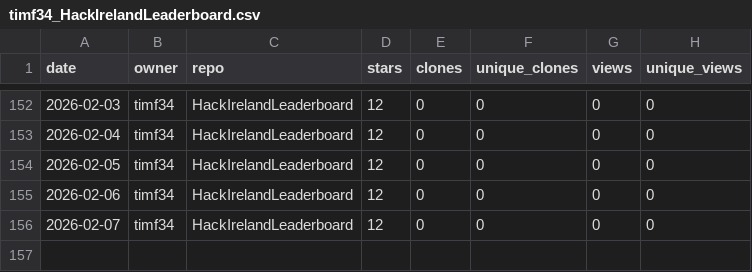
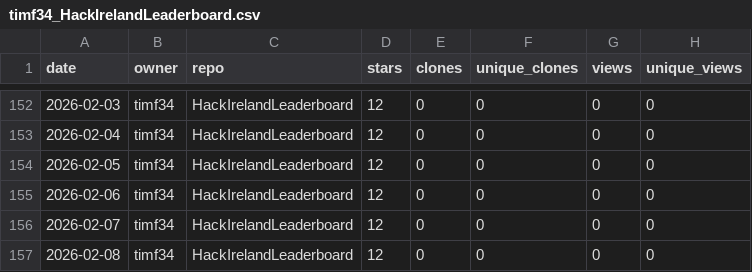
Before and after one commit to timf34/github-engagement-stats, a CSV file: data/timf34_HackIrelandLeaderboard.csv, drawn as a sheet; only a part is shown, gaps mark what is left out; the diff names each change by its address in the sheet, - before the commit and + after, or states it on an @@ line.

```diff
--- a/data/timf34_HackIrelandLeaderboard.csv
+++ b/data/timf34_HackIrelandLeaderboard.csv
+row 157: 2026-02-08 | timf34 | HackIrelandLeaderboard | 12 | 0 | 0 | 0 | 0
```
Also changed, not shown: data/timf34_ChatGPT-History-Search.csv, data/timf34_UnifiedOpenAccessArt.csv, 16 other files.
